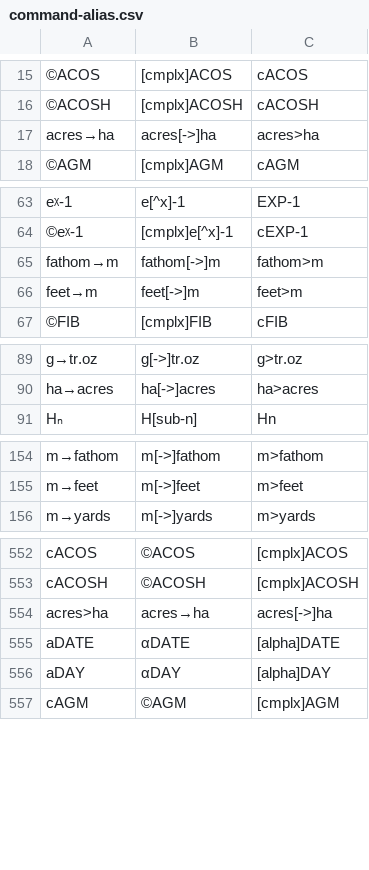
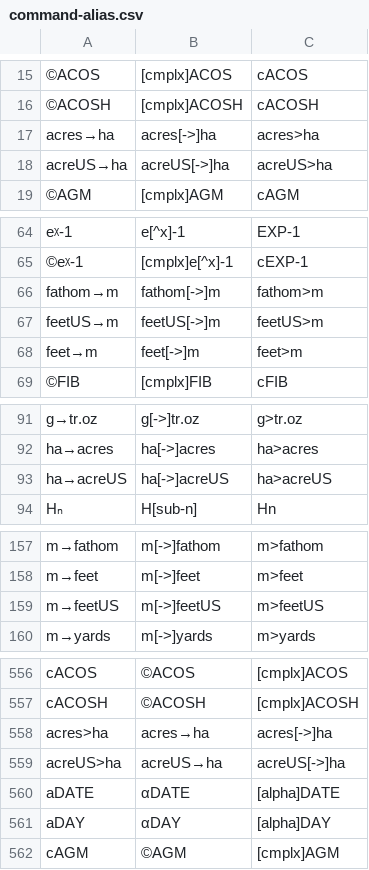
Before and after one commit to rusq/wp34s, a CSV file: trunk/tools/command-alias.csv, drawn as a sheet; only a part is shown, gaps mark what is left out; the diff covers the shown part only; the diff names each change by its address in the sheet, - before the commit and + after, or states it on an @@ line.

Commit message:
integration build with US survey feet conversions
git-svn-id: https://svn.code.sf.net/p/wp34s/code@3219 9654ca62-1852-461c-aa49-1be32f3bb02d

```diff
--- a/trunk/tools/command-alias.csv
+++ b/trunk/tools/command-alias.csv
+row 18: acreUS→ha | acreUS[->]ha | acreUS>ha
+row 67: feetUS→m | feetUS[->]m | feetUS>m
+row 93: ha→acreUS | ha[->]acreUS | ha>acreUS
+row 159: m→feetUS | m[->]feetUS | m>feetUS
+row 559: acreUS>ha | acreUS→ha | acreUS[->]ha
```
Also changed, not shown: 7 added rows and 3 moved rows elsewhere in this file, 31 other files.
